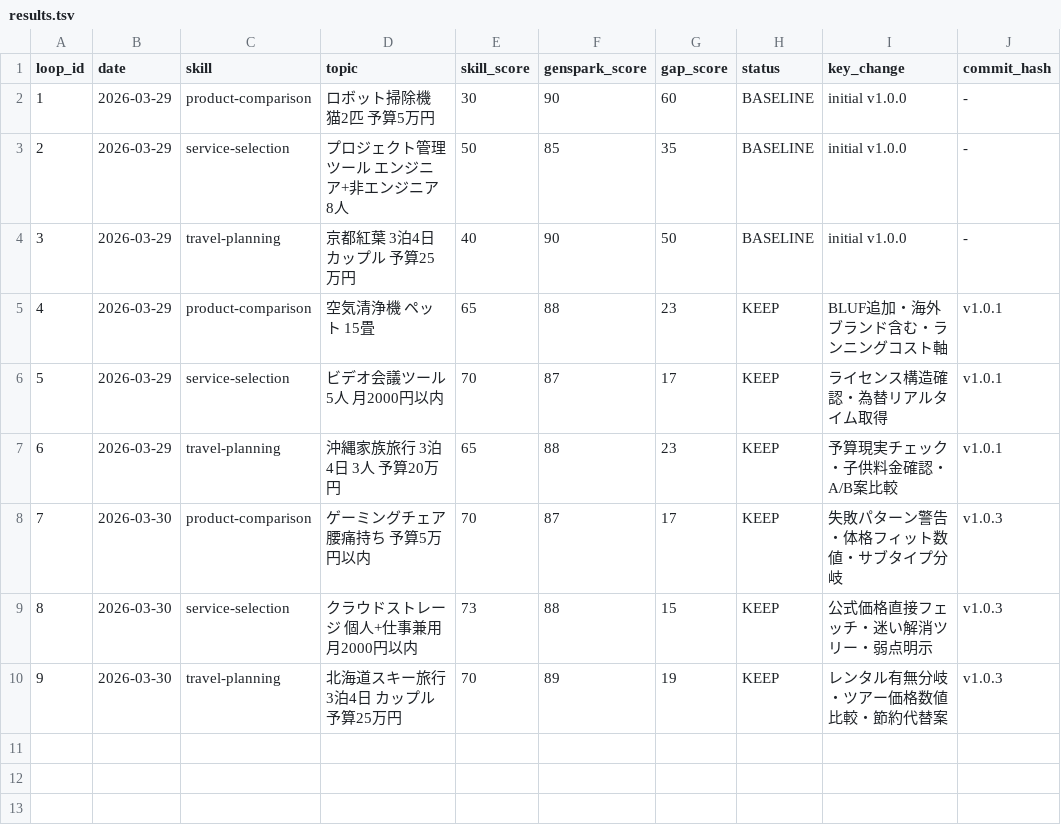
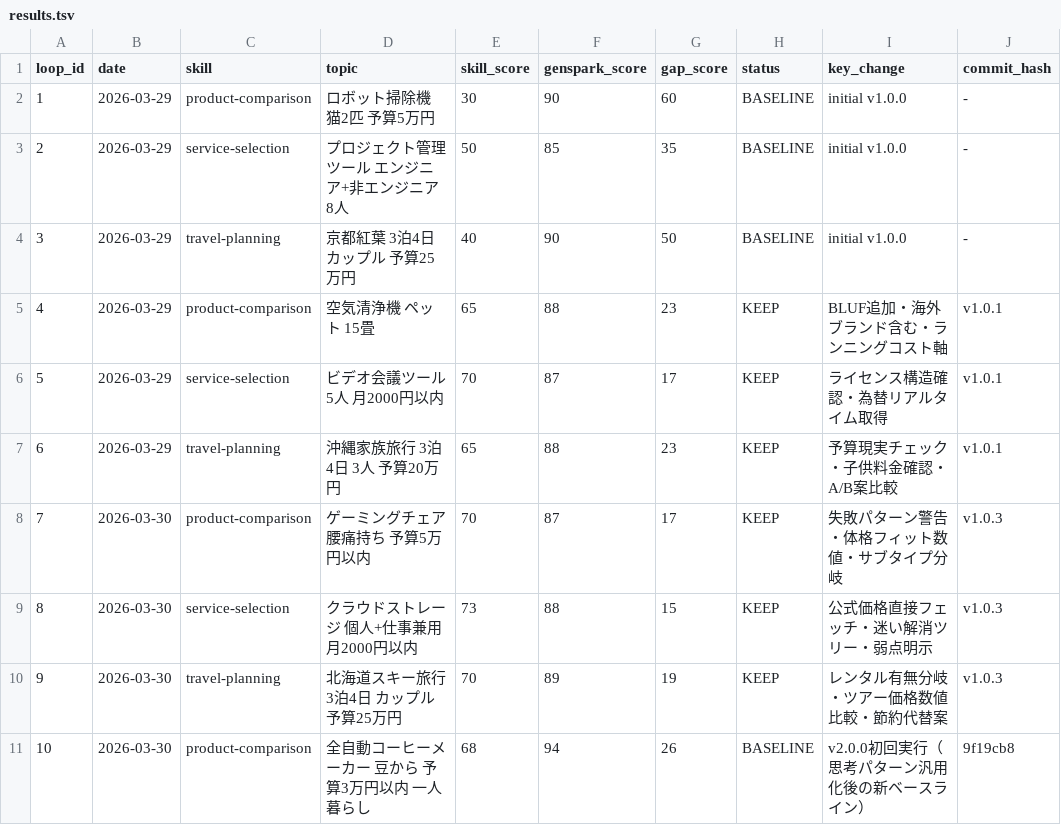
Before and after one commit to horikenit-oss/post-genspark, a TSV file: results.tsv, drawn as a sheet.

Commit message:
Loop10 [product-comparison] gap:26→hypothesis: add ranking-based discovery (Pattern F)

```diff
--- a/results.tsv
+++ b/results.tsv
@@ -10 +10,2 @@ loop_id	date	skill	topic	skill_score	genspark_score	gap_score	status	key_change
 9	2026-03-30	travel-planning	北海道スキー旅行 3泊4日 カップル 予算25万円	70	89	19	KEEP	レンタル有無分岐・ツアー価格数値比較・節約代替案	v1.0.3
+10	2026-03-30	product-comparison	全自動コーヒーメーカー 豆から 予算3万円以内 一人暮らし	68	94	26	BASELINE	v2.0.0初回実行（思考パターン汎用化後の新ベースライン）	9f19cb8
```
Also changed, not shown: 2 other files.
